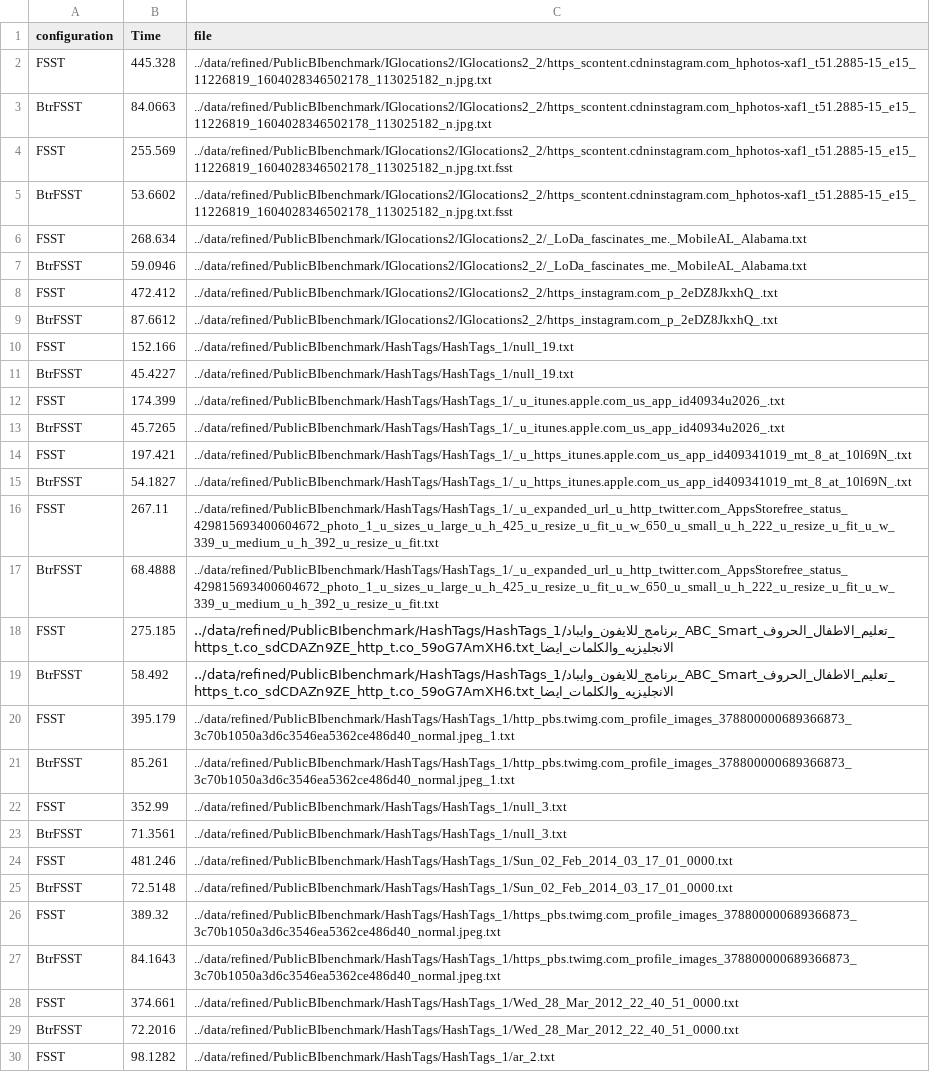
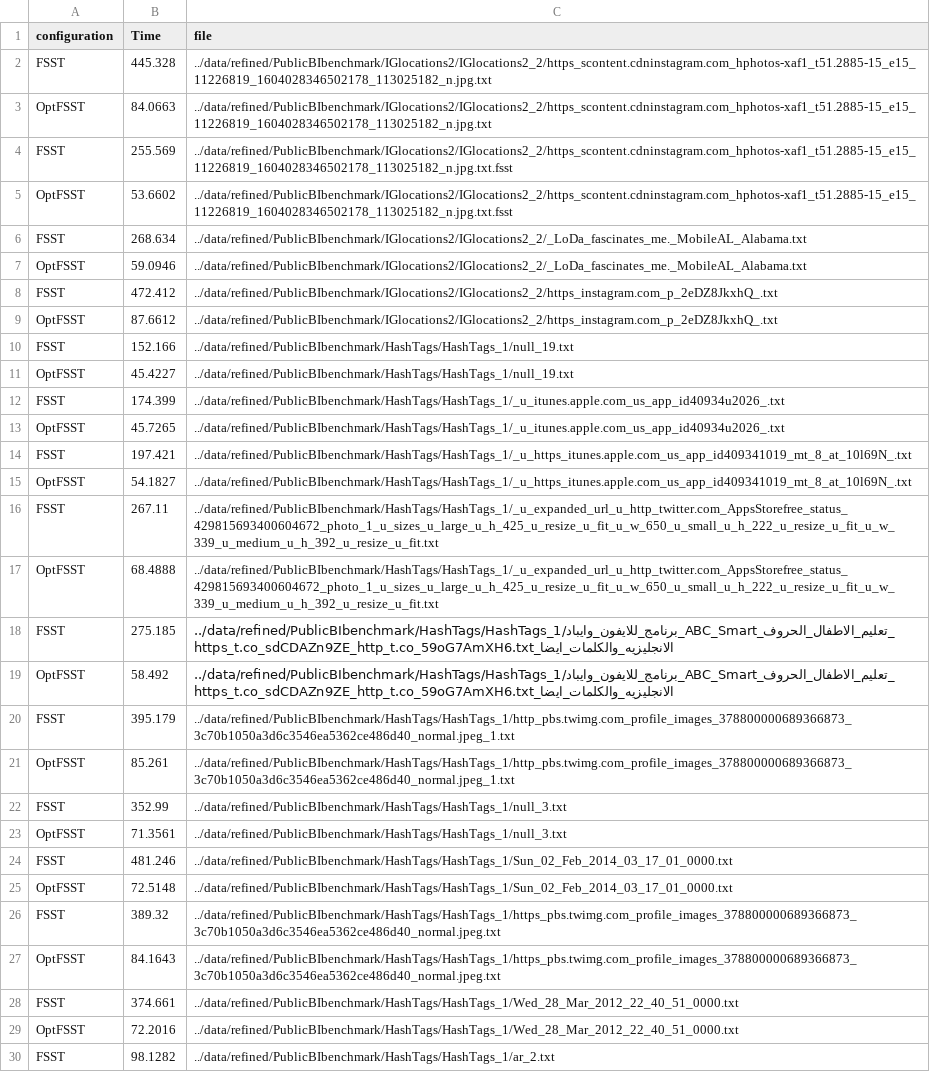
Before and after one commit to Hedi-Chehaidar/optfsst, a CSV file: benchmarking/csv/compression_speed.csv, drawn as a sheet; only a part is shown; the diff covers the shown part only; the diff names each change by its address in the sheet, - before the commit and + after, or states it on an @@ line.

```diff
--- a/benchmarking/csv/compression_speed.csv
+++ b/benchmarking/csv/compression_speed.csv
-A3 (configuration): BtrFSST
+A3 (configuration): OptFSST
-A5 (configuration): BtrFSST
+A5 (configuration): OptFSST
-A7 (configuration): BtrFSST
+A7 (configuration): OptFSST
-A9 (configuration): BtrFSST
+A9 (configuration): OptFSST
-A11 (configuration): BtrFSST
+A11 (configuration): OptFSST
-A13 (configuration): BtrFSST
+A13 (configuration): OptFSST
-A15 (configuration): BtrFSST
+A15 (configuration): OptFSST
-A17 (configuration): BtrFSST
+A17 (configuration): OptFSST
-A19 (configuration): BtrFSST
+A19 (configuration): OptFSST
-A21 (configuration): BtrFSST
+A21 (configuration): OptFSST
-A23 (configuration): BtrFSST
+A23 (configuration): OptFSST
-A25 (configuration): BtrFSST
+A25 (configuration): OptFSST
-A27 (configuration): BtrFSST
+A27 (configuration): OptFSST
-A29 (configuration): BtrFSST
+A29 (configuration): OptFSST
```
Also changed, not shown: 79 edited cells elsewhere in this file, benchmarking/csv/best_config12.csv, benchmarking/csv/decompression_speed.csv, 22 other files.
